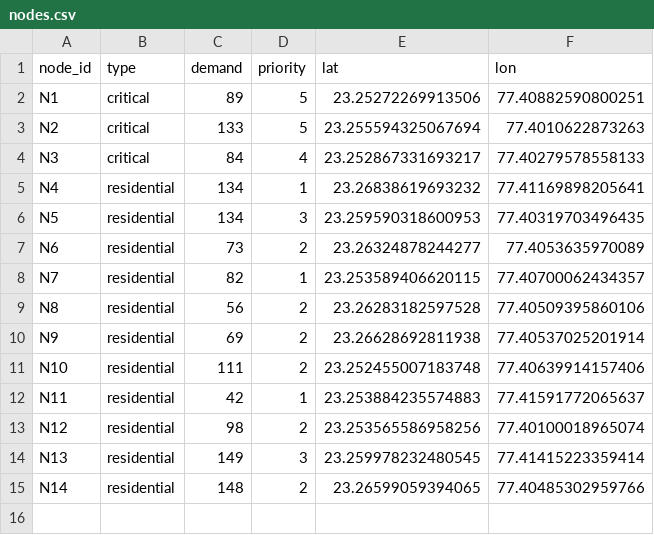
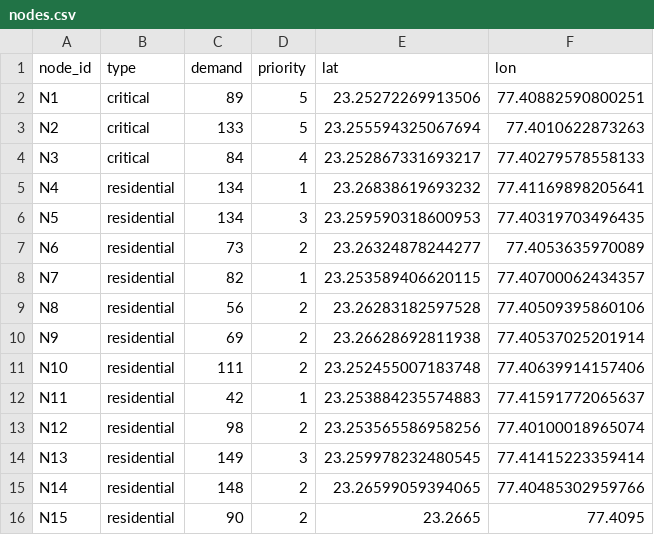
Before and after one commit to Shivani030903/Earthquake-Water-Digital-Twin, a CSV file: data/nodes.csv, drawn as a sheet; the diff names each change by its address in the sheet, - before the commit and + after, or states it on an @@ line.

```diff
--- a/data/nodes.csv
+++ b/data/nodes.csv
+row 16: N15 | residential | 90 | 2 | 23.2665 | 77.4095
```
Also changed, not shown: 3 other files.
